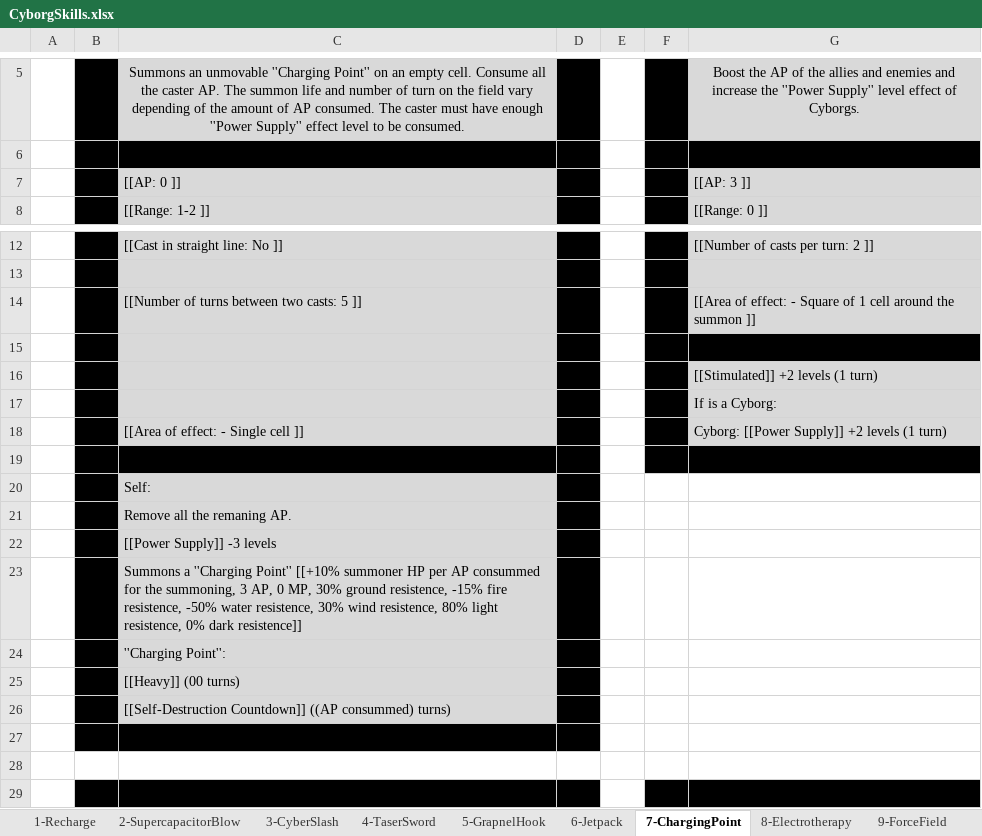
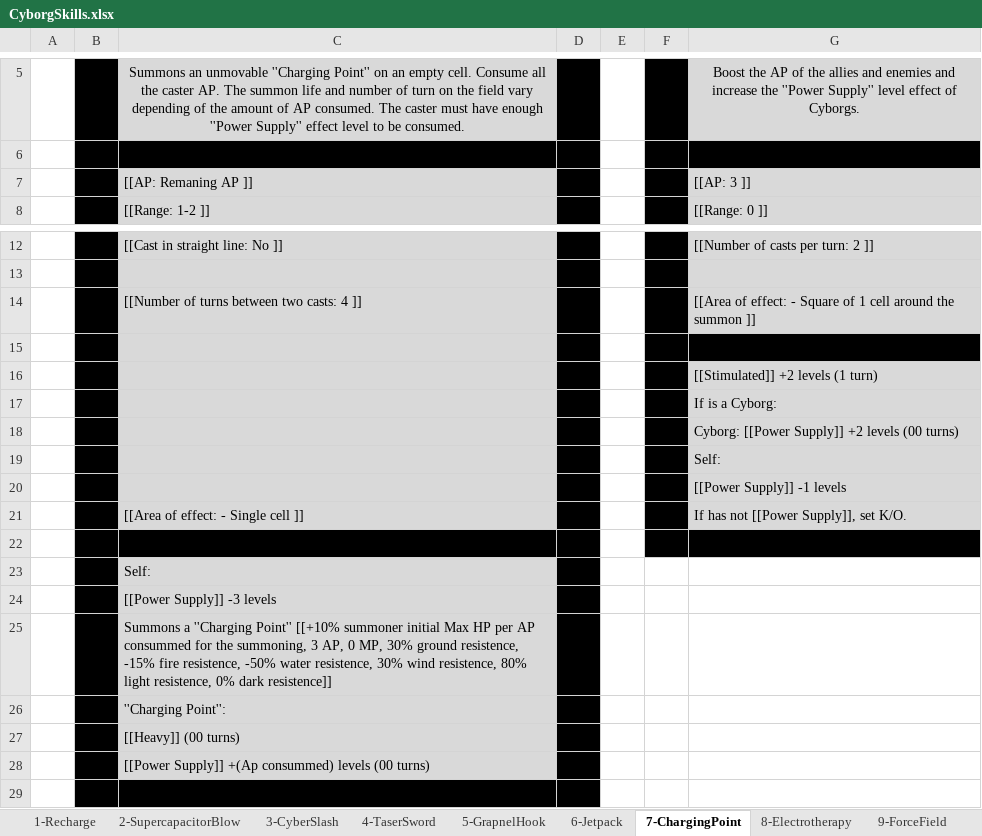
Before and after one commit to opachot/BattleForVoxturia, an Excel workbook: GameDesign/Class/_Done/10-Cyborg/Documentation/CyborgSkills.xlsx, sheet 7-ChargingPoint, drawn as a sheet; only a part is shown, gaps mark what is left out; the shorter side is filled out with more unchanged rows; values as stored, in another font and other column widths than the file's, no borders; removed rows and columns are numbered as before the commit, all else as after; the diff names each change by its address in the sheet, - before the commit and + after, or states it on an @@ line.

```diff
--- a/GameDesign/Class/_Done/10-Cyborg/Documentation/CyborgSkills.xlsx (sheet 7-ChargingPoint)
+++ b/GameDesign/Class/_Done/10-Cyborg/Documentation/CyborgSkills.xlsx (sheet 7-ChargingPoint)
-C7: [[AP: 0 ]]
+C7: [[AP: Remaning AP ]]
-C14: [[Number of turns between two casts: 5 ]]
+C14: [[Number of turns between two casts: 4 ]]
+row 18:  |  |  |  |  |  | Cyborg: [[Power Supply]] +2 levels (00 turns)
+row 19:  |  |  |  |  |  | Self:
+row 20:  |  |  |  |  |  | [[Power Supply]] -1 levels
-G21: Cyborg: [[Power Supply]] +2 levels (1 turn)
+G21: If has not [[Power Supply]], set K/O.
-row 21:  |  | Remove all the remaning AP.
-C25: …[[+10% summoner HP per…
+C25: …[[+10% summoner initial Max HP per…
-C28: [[Self-Destruction Countdown]] ((AP consummed) turns)
+C28: [[Power Supply]] +(Ap consummed) levels (00 turns)
```
Also changed, not shown: sheet 6-Jetpack, sheet 10-Checkpoint, sheet 9-ForceField, sheet 8-Electrotherapy, sheet 2-SupercapacitorBlow, sheet 1-Recharge, GameDesign/Class/_Done/5-Elementalist/Documentation/ElementalistSkills.xlsx, GameDesign/Class/_Done/7-Druid/Documentation/DruidSkills.xlsx, 3 other files.
